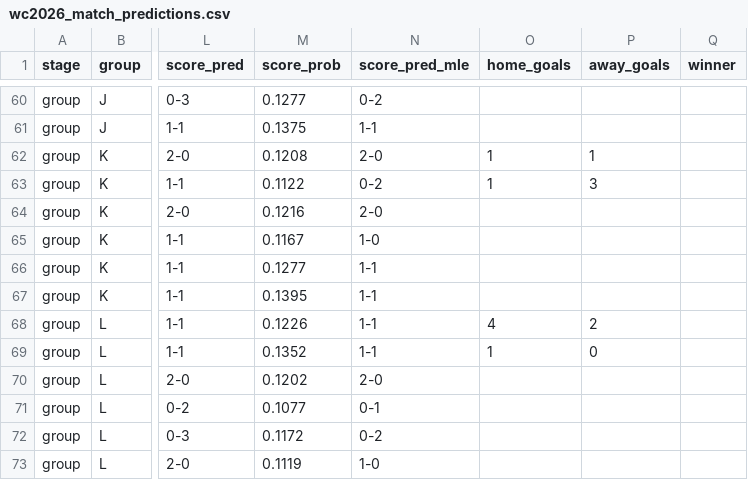
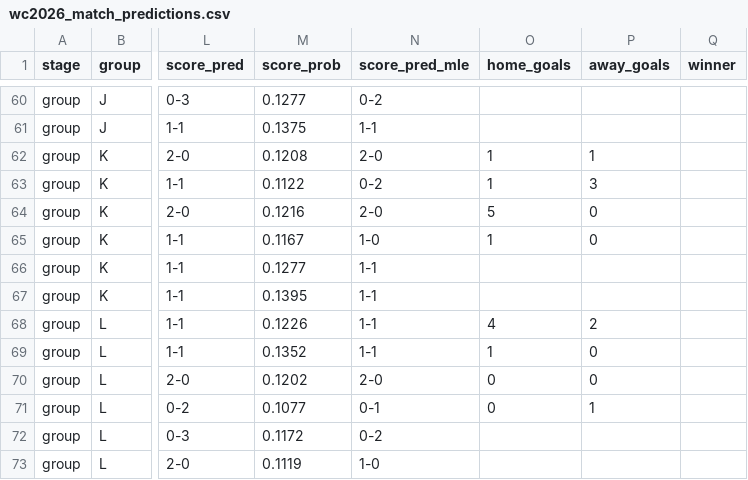
Before and after one commit to Duyanh090205/wc2026-monte-carlo, a CSV file: data/mc_simu/wc2026_match_predictions.csv, drawn as a sheet; only a part is shown, gaps mark what is left out; the diff names each change by its address in the sheet, - before the commit and + after, or states it on an @@ line.

```diff
--- a/data/mc_simu/wc2026_match_predictions.csv
+++ b/data/mc_simu/wc2026_match_predictions.csv
-O64 (home_goals): (empty)
+O64 (home_goals): 5
-P64:P65 (away_goals): (empty)
+P64:P65 (away_goals): 0
-O65 (home_goals): (empty)
+O65 (home_goals): 1
-O70:O71 (home_goals): (empty)
+O70:O71 (home_goals): 0
-P70 (away_goals): (empty)
+P70 (away_goals): 0
-P71 (away_goals): (empty)
+P71 (away_goals): 1
```
